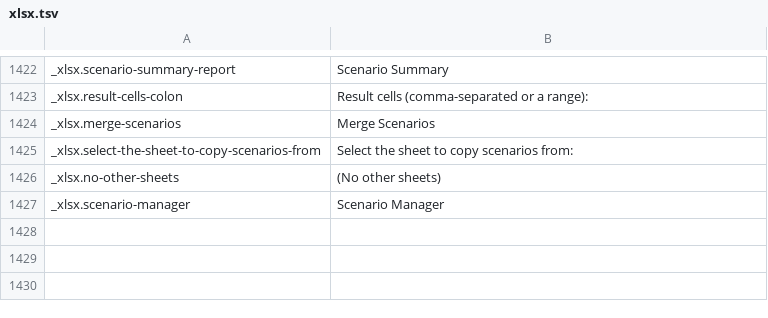
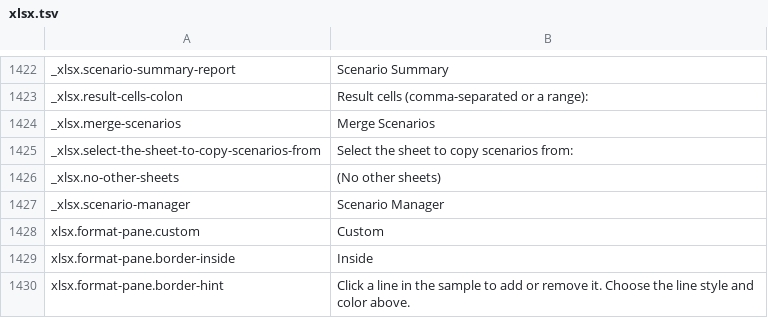
Before and after one commit to IndigoCarmine/ibis-office, a TSV file: crates/ibis-office-app/i18n/en/xlsx.tsv, drawn as a sheet; only a part is shown, gaps mark what is left out.

```diff
--- a/crates/ibis-office-app/i18n/en/xlsx.tsv
+++ b/crates/ibis-office-app/i18n/en/xlsx.tsv
@@ -1427 +1427,4 @@ _xlsx.no-other-sheets	(No other sheets)
 _xlsx.scenario-manager	Scenario Manager
+xlsx.format-pane.custom	Custom
+xlsx.format-pane.border-inside	Inside
+xlsx.format-pane.border-hint	Click a line in the sample to add or remove it. Choose the line style and color above.
```
Also changed, not shown: crates/ibis-office-app/i18n/en/fix.tsv, crates/ibis-office-app/i18n/en/pptx.tsv, 56 other files.
